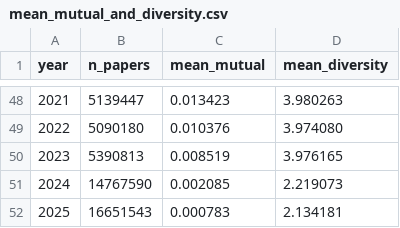
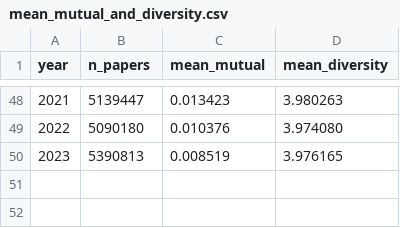
Before and after one commit to maayanmatsliah-tech/Citation-Graph-Analysis, a CSV file: updated_outputs/csvs/mean_mutual_and_diversity.csv, drawn as a sheet; only a part is shown, gaps mark what is left out.

```diff
--- a/updated_outputs/csvs/mean_mutual_and_diversity.csv
+++ b/updated_outputs/csvs/mean_mutual_and_diversity.csv
@@ -50,3 +50 @@ year,n_papers,mean_mutual,mean_diversity
 2023,5390813,0.008519,3.976165
-2024,14767590,0.002085,2.219073
-2025,16651543,0.000783,2.134181
```
Also changed, not shown: updated_outputs/csvs/rate_by_diversity.csv, 13 other files.
